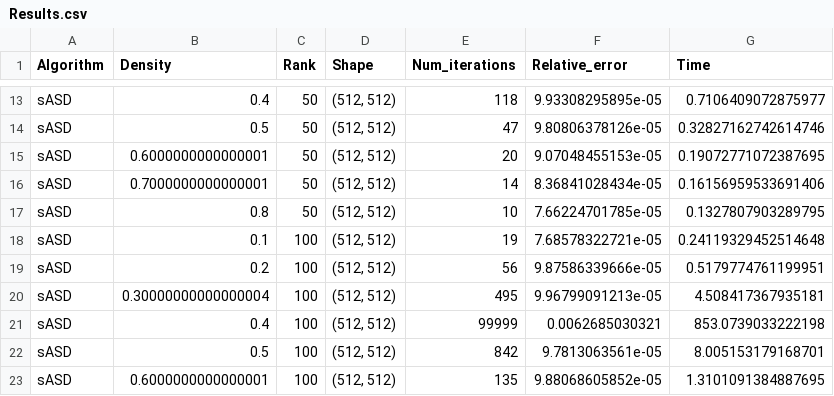
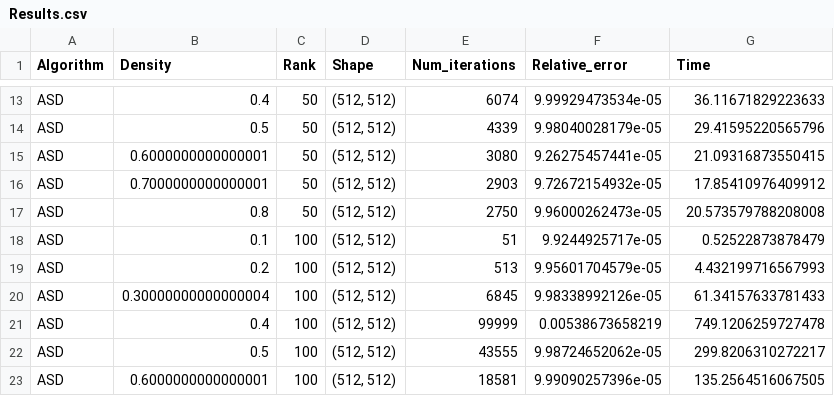
Before and after one commit to mfouda/RecommendationSystems, a CSV file: Results/Noisy_Images/Results.csv, drawn as a sheet; only a part is shown, gaps mark what is left out; the diff covers the shown part only; the diff names each change by its address in the sheet, - before the commit and + after, or states it on an @@ line.

```diff
--- a/Results/Noisy_Images/Results.csv
+++ b/Results/Noisy_Images/Results.csv
-A13:A23 (Algorithm): sASD
+A13:A23 (Algorithm): ASD
-E13 (Num_iterations): 118
+E13 (Num_iterations): 6074
-F13 (Relative_error): 9.93308295895e-05
+F13 (Relative_error): 9.99929473534e-05
-G13 (Time): 0.7106409072875977
+G13 (Time): 36.11671829223633
-E14 (Num_iterations): 47
+E14 (Num_iterations): 4339
-F14 (Relative_error): 9.80806378126e-05
+F14 (Relative_error): 9.98040028179e-05
-G14 (Time): 0.32827162742614746
+G14 (Time): 29.41595220565796
-E15 (Num_iterations): 20
+E15 (Num_iterations): 3080
-F15 (Relative_error): 9.07048455153e-05
+F15 (Relative_error): 9.26275457441e-05
-G15 (Time): 0.19072771072387695
+G15 (Time): 21.09316873550415
-E16 (Num_iterations): 14
+E16 (Num_iterations): 2903
-F16 (Relative_error): 8.36841028434e-05
+F16 (Relative_error): 9.72672154932e-05
-G16 (Time): 0.16156959533691406
+G16 (Time): 17.85410976409912
-E17 (Num_iterations): 10
+E17 (Num_iterations): 2750
-F17 (Relative_error): 7.66224701785e-05
+F17 (Relative_error): 9.96000262473e-05
-G17 (Time): 0.1327807903289795
+G17 (Time): 20.573579788208008
-E18 (Num_iterations): 19
+E18 (Num_iterations): 51
-F18 (Relative_error): 7.68578322721e-05
+F18 (Relative_error): 9.9244925717e-05
-G18 (Time): 0.24119329452514648
+G18 (Time): 0.52522873878479
-E19 (Num_iterations): 56
+E19 (Num_iterations): 513
-F19 (Relative_error): 9.87586339666e-05
+F19 (Relative_error): 9.95601704579e-05
-G19 (Time): 0.5179774761199951
+G19 (Time): 4.432199716567993
-E20 (Num_iterations): 495
+E20 (Num_iterations): 6845
-F20 (Relative_error): 9.96799091213e-05
+F20 (Relative_error): 9.98338992126e-05
-G20 (Time): 4.508417367935181
+G20 (Time): 61.34157633781433
-F21 (Relative_error): 0.0062685030321
+F21 (Relative_error): 0.00538673658219
-G21 (Time): 853.0739033222198
+G21 (Time): 749.1206259727478
-E22 (Num_iterations): 842
+E22 (Num_iterations): 43555
-F22 (Relative_error): 9.7813063561e-05
+F22 (Relative_error): 9.98724652062e-05
-G22 (Time): 8.005153179168701
+G22 (Time): 299.8206310272217
-E23 (Num_iterations): 135
+E23 (Num_iterations): 18581
-F23 (Relative_error): 9.88068605852e-05
+F23 (Relative_error): 9.99090257396e-05
-G23 (Time): 1.3101091384887695
+G23 (Time): 135.2564516067505
```
Also changed, not shown: 112 edited cells elsewhere in this file.
